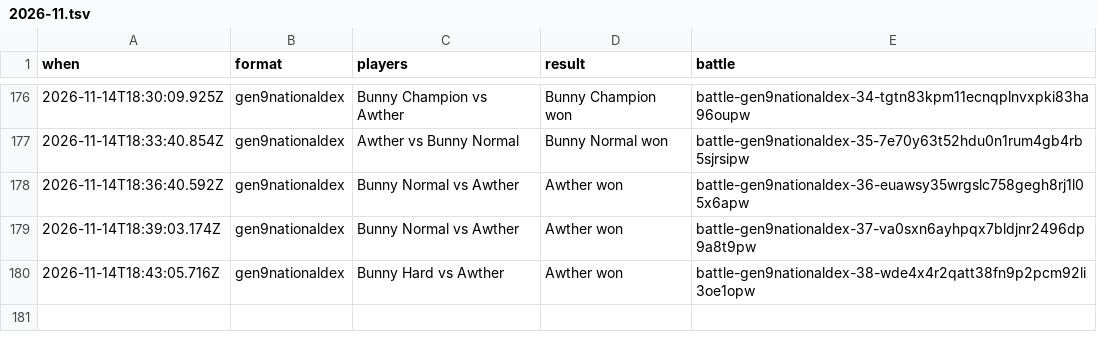
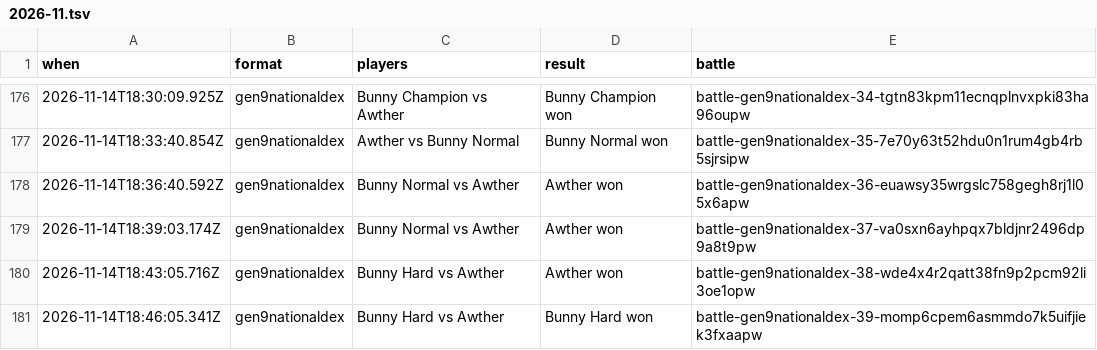
Before and after one commit to Proudkiller0015/velvet-bunny-showdown, a TSV file: data/battle-log/2026-11.tsv, drawn as a sheet; only a part is shown, gaps mark what is left out; the diff names each change by its address in the sheet, - before the commit and + after, or states it on an @@ line.

Commit message:
Battle log: 1 battle [skip render]

```diff
--- a/data/battle-log/2026-11.tsv
+++ b/data/battle-log/2026-11.tsv
+row 181: 2026-11-14T18:46:05.341Z | gen9nationaldex | Bunny Hard vs Awther | Bunny Hard won | battle-gen9nationaldex-39-momp6cpem6asmmdo7k5uifjiek3fxaapw
```
